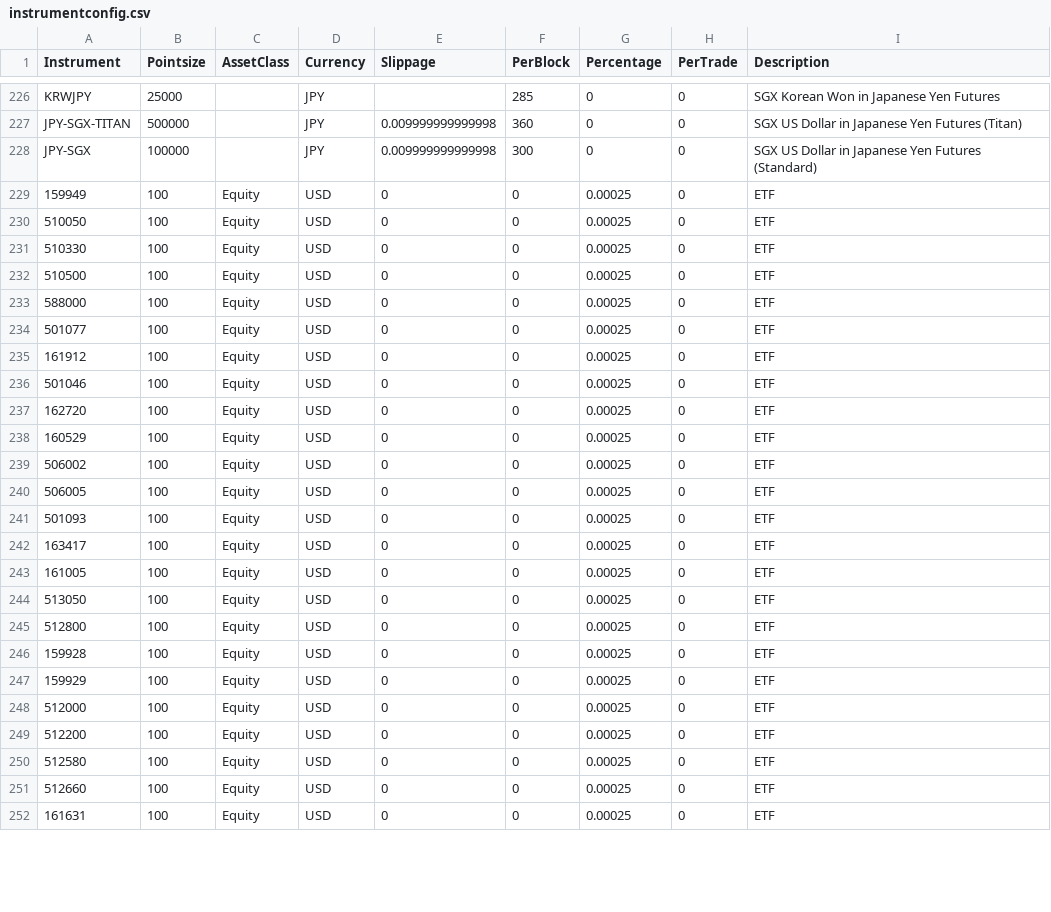
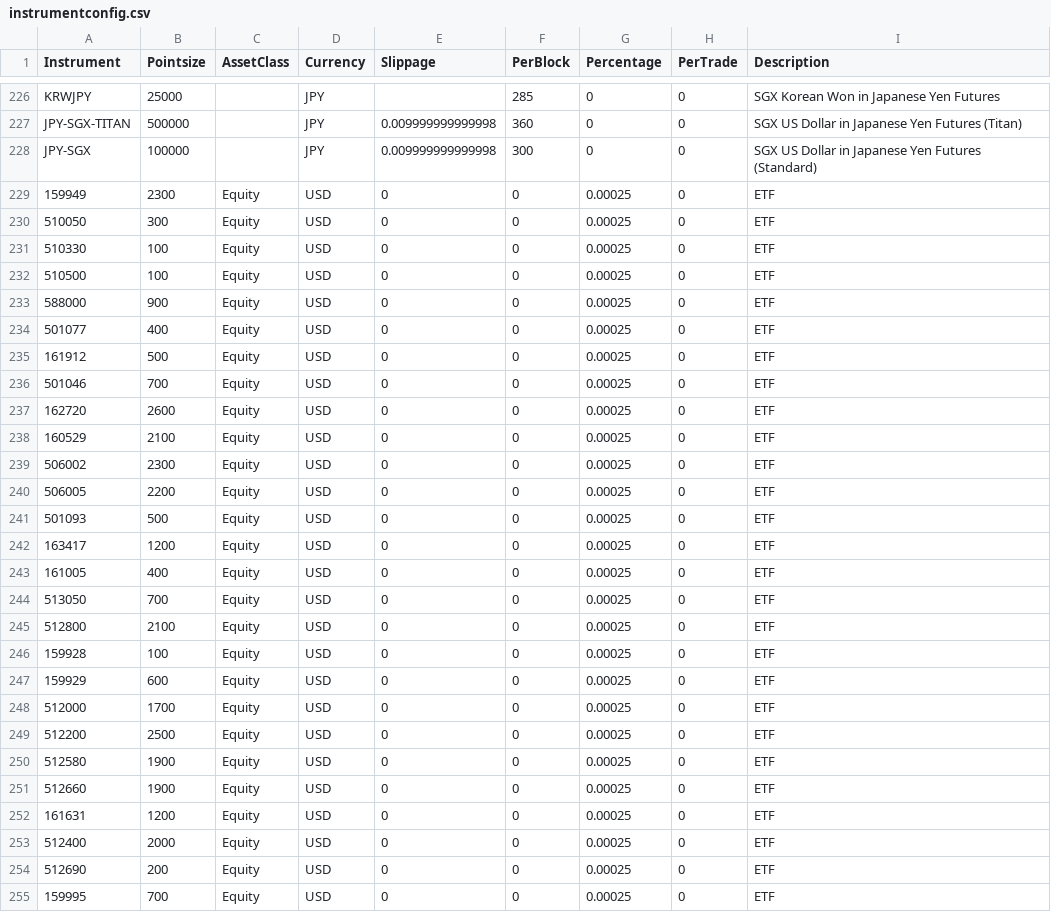
Before and after one commit to yuan-er/pysystemtrade, a CSV file: data/futures/csvconfig/instrumentconfig.csv, drawn as a sheet; only a part is shown, gaps mark what is left out; the diff covers the shown part only.

```diff
--- a/data/futures/csvconfig/instrumentconfig.csv
+++ b/data/futures/csvconfig/instrumentconfig.csv
@@ -228,25 +228,28 @@ JPY-SGX-TITAN,500000,,JPY,0.009999999999998,360,0,0,SGX US Dollar in Japanese Ye
 JPY-SGX,100000,,JPY,0.009999999999998,300,0,0,SGX US Dollar in Japanese Yen Futures (Standard)
-159949,100,Equity,USD,0,0,0.00025,0,ETF
-510050,100,Equity,USD,0,0,0.00025,0,ETF
+159949,2300,Equity,USD,0,0,0.00025,0,ETF
+510050,300,Equity,USD,0,0,0.00025,0,ETF
 510330,100,Equity,USD,0,0,0.00025,0,ETF
 510500,100,Equity,USD,0,0,0.00025,0,ETF
-588000,100,Equity,USD,0,0,0.00025,0,ETF
-501077,100,Equity,USD,0,0,0.00025,0,ETF
-161912,100,Equity,USD,0,0,0.00025,0,ETF
-501046,100,Equity,USD,0,0,0.00025,0,ETF
-162720,100,Equity,USD,0,0,0.00025,0,ETF
-160529,100,Equity,USD,0,0,0.00025,0,ETF
-506002,100,Equity,USD,0,0,0.00025,0,ETF
-506005,100,Equity,USD,0,0,0.00025,0,ETF
-501093,100,Equity,USD,0,0,0.00025,0,ETF
-163417,100,Equity,USD,0,0,0.00025,0,ETF
-161005,100,Equity,USD,0,0,0.00025,0,ETF
-513050,100,Equity,USD,0,0,0.00025,0,ETF
-512800,100,Equity,USD,0,0,0.00025,0,ETF
+588000,900,Equity,USD,0,0,0.00025,0,ETF
+501077,400,Equity,USD,0,0,0.00025,0,ETF
+161912,500,Equity,USD,0,0,0.00025,0,ETF
+501046,700,Equity,USD,0,0,0.00025,0,ETF
+162720,2600,Equity,USD,0,0,0.00025,0,ETF
+160529,2100,Equity,USD,0,0,0.00025,0,ETF
+506002,2300,Equity,USD,0,0,0.00025,0,ETF
+506005,2200,Equity,USD,0,0,0.00025,0,ETF
+501093,500,Equity,USD,0,0,0.00025,0,ETF
+163417,1200,Equity,USD,0,0,0.00025,0,ETF
+161005,400,Equity,USD,0,0,0.00025,0,ETF
+513050,700,Equity,USD,0,0,0.00025,0,ETF
+512800,2100,Equity,USD,0,0,0.00025,0,ETF
 159928,100,Equity,USD,0,0,0.00025,0,ETF
-159929,100,Equity,USD,0,0,0.00025,0,ETF
-512000,100,Equity,USD,0,0,0.00025,0,ETF
-512200,100,Equity,USD,0,0,0.00025,0,ETF
-512580,100,Equity,USD,0,0,0.00025,0,ETF
-512660,100,Equity,USD,0,0,0.00025,0,ETF
-161631,100,Equity,USD,0,0,0.00025,0,ETF
+159929,600,Equity,USD,0,0,0.00025,0,ETF
+512000,1700,Equity,USD,0,0,0.00025,0,ETF
+512200,2500,Equity,USD,0,0,0.00025,0,ETF
+512580,1900,Equity,USD,0,0,0.00025,0,ETF
+512660,1900,Equity,USD,0,0,0.00025,0,ETF
+161631,1200,Equity,USD,0,0,0.00025,0,ETF
+512400,2000,Equity,USD,0,0,0.00025,0,ETF
+512690,200,Equity,USD,0,0,0.00025,0,ETF
+159995,700,Equity,USD,0,0,0.00025,0,ETF
```
Also changed, not shown: 7 added rows and 10 edited cells elsewhere in this file, 3 other files.
